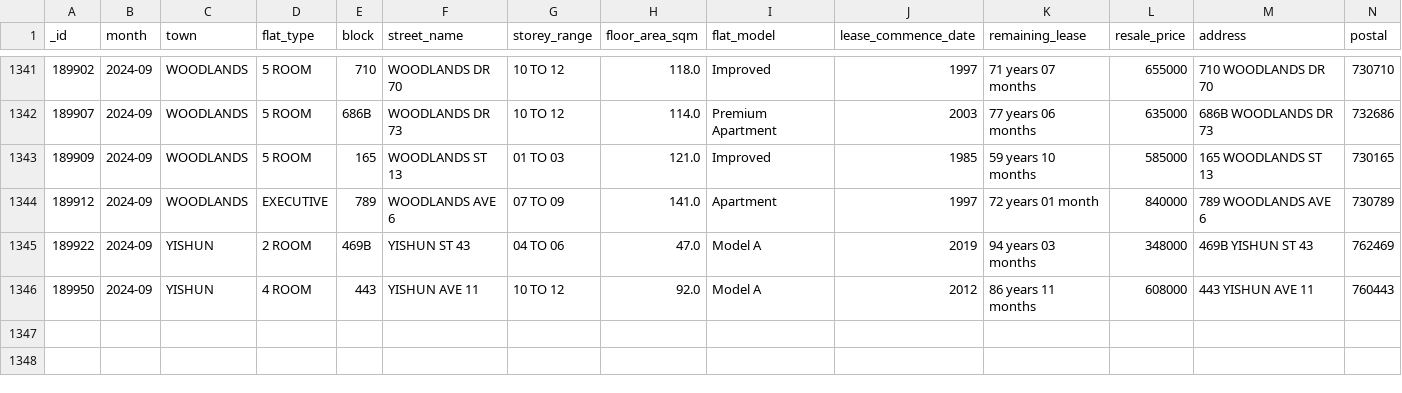
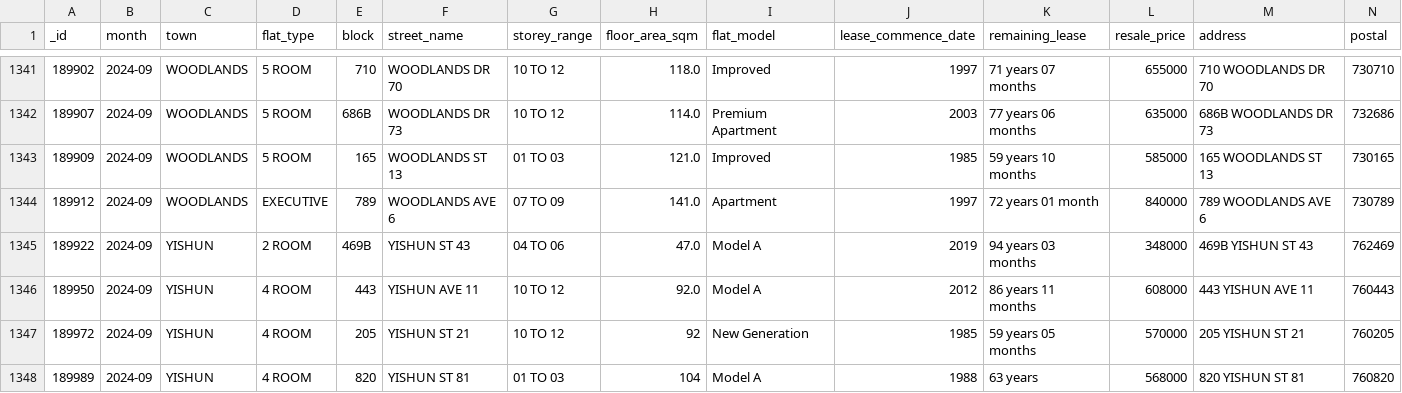
Before and after one commit to benjamin-awd/hdb-kaki, a CSV file: data/2024-09.csv, drawn as a sheet; only a part is shown, gaps mark what is left out; rows hold the shown columns only; the diff names each change by its address in the sheet, - before the commit and + after, or states it on an @@ line.

```diff
--- a/data/2024-09.csv
+++ b/data/2024-09.csv
+row 1347: 189972 | 2024-09 | YISHUN | 4 ROOM | 205 | YISHUN ST 21 | 10 TO 12 | 92 | New Generation | 1985 | 59 years 05 months | 570000 | 205 YISHUN ST 21 | 760205
+row 1348: 189989 | 2024-09 | YISHUN | 4 ROOM | 820 | YISHUN ST 81 | 01 TO 03 | 104 | Model A | 1988 | 63 years | 568000 | 820 YISHUN ST 81 | 760820
```
Also changed, not shown: 1 other file.
